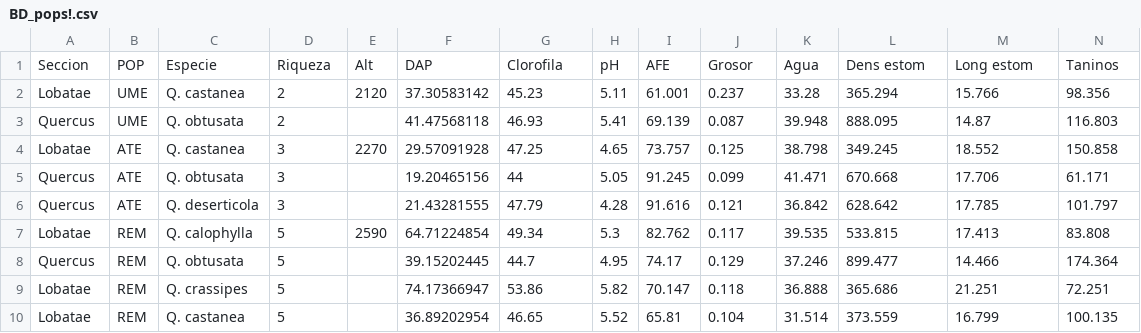
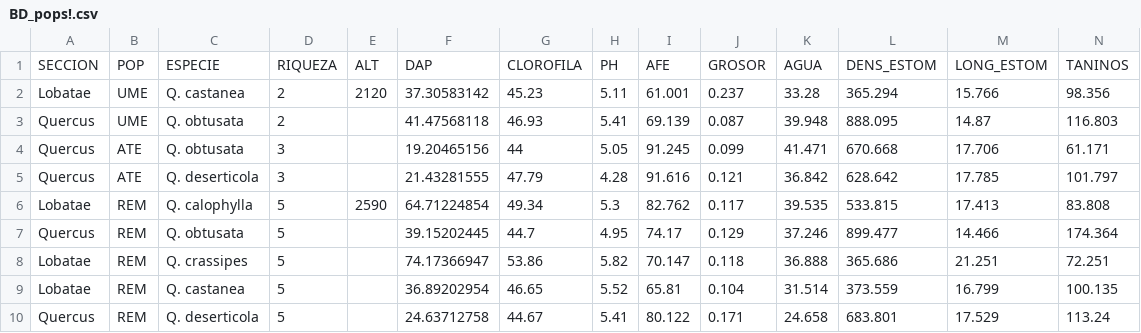
Before and after one commit to Paco861104/Proyecto-Final-estadistica, a CSV file: data/BD_pops!.csv, drawn as a sheet; only a part is shown; the shorter side is filled out with more unchanged rows; removed rows and columns are numbered as before the commit, all else as after; rows hold the shown columns only; the diff names each change by its address in the sheet, - before the commit and + after, or states it on an @@ line.

Commit message:
Add files via upload

```diff
--- a/data/BD_pops!.csv
+++ b/data/BD_pops!.csv
-row 1: Seccion | POP | Especie | Riqueza | Alt | DAP | Clorofila | pH | AFE | Grosor | Agua | Dens estom | Long estom | Taninos
+row 1: SECCION | POP | ESPECIE | RIQUEZA | ALT | DAP | CLOROFILA | PH | AFE | GROSOR | AGUA | DENS_ESTOM | LONG_ESTOM | TANINOS
-row 4: Lobatae | ATE | Q. castanea | 3 | 2270 | 29.57091928 | 47.25 | 4.65 | 73.757 | 0.125 | 38.798 | 349.245 | 18.552 | 150.858
```
